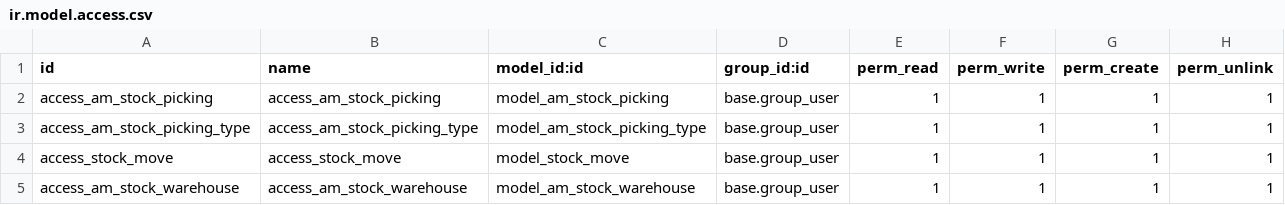
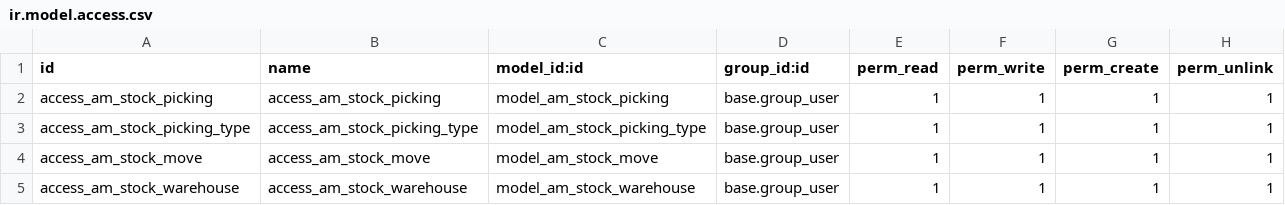
Before and after one commit to ahmadsalih7/am_stock, a CSV file: security/ir.model.access.csv, drawn as a sheet.

Commit message:
Rename!: model stock.move ==> am_stock.move

```diff
--- a/security/ir.model.access.csv
+++ b/security/ir.model.access.csv
@@ -3,3 +3,3 @@ access_am_stock_picking,access_am_stock_picking,model_am_stock_picking,base.grou
 access_am_stock_picking_type,access_am_stock_picking_type,model_am_stock_picking_type,base.group_user,1,1,1,1
-access_stock_move,access_stock_move,model_stock_move,base.group_user,1,1,1,1
+access_am_stock_move,access_am_stock_move,model_am_stock_move,base.group_user,1,1,1,1
 access_am_stock_warehouse,access_am_stock_warehouse,model_am_stock_warehouse,base.group_user,1,1,1,1
```
Also changed, not shown: 2 other files.
